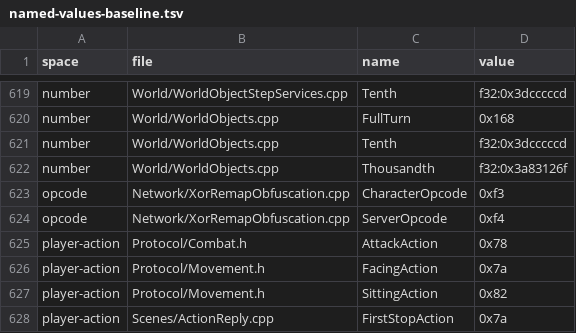
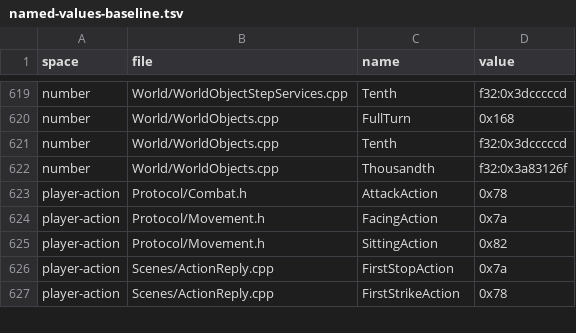
Before and after one commit to ema-ljn/MuRet, a TSV file: Client/tools/architecture/named-values-baseline.tsv, drawn as a sheet; only a part is shown, gaps mark what is left out; the shorter side is filled out with more unchanged rows.

```diff
--- a/Client/tools/architecture/named-values-baseline.tsv
+++ b/Client/tools/architecture/named-values-baseline.tsv
@@ -622,4 +622,2 @@ number	World/WorldObjects.cpp	Tenth	f32:0x3dcccccd
 number	World/WorldObjects.cpp	Thousandth	f32:0x3a83126f
-opcode	Network/XorRemapObfuscation.cpp	CharacterOpcode	0xf3
-opcode	Network/XorRemapObfuscation.cpp	ServerOpcode	0xf4
 player-action	Protocol/Combat.h	AttackAction	0x78
```
Also changed, not shown: Client/modules.tsv, 53 other files.
